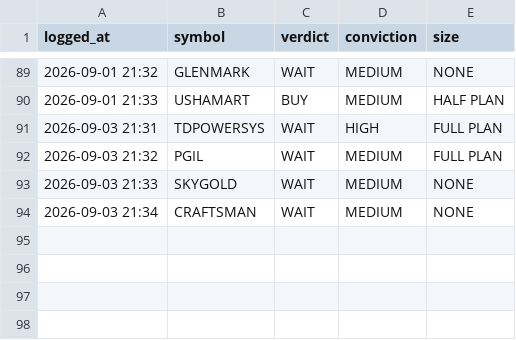
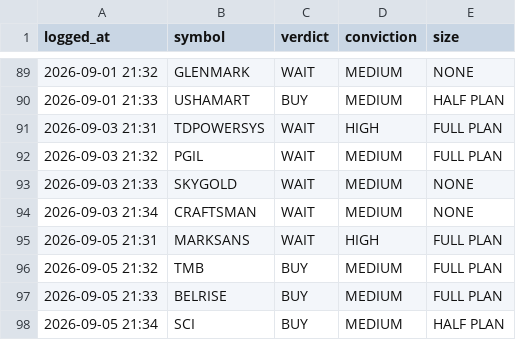
Before and after one commit to kartikeyaav/Golden-Stock, a CSV file: multibagger_screener/multibagger_screener/journal/analyst_verdicts.csv, drawn as a sheet; only a part is shown, gaps mark what is left out; the diff names each change by its address in the sheet, - before the commit and + after, or states it on an @@ line.

Commit message:
local analyst: 4 pooled verdict(s) 2026-09-05 21:34 (subscription run)

```diff
--- a/multibagger_screener/multibagger_screener/journal/analyst_verdicts.csv
+++ b/multibagger_screener/multibagger_screener/journal/analyst_verdicts.csv
+row 95: 2026-09-05 21:31 | MARKSANS | WAIT | HIGH | FULL PLAN
+row 96: 2026-09-05 21:32 | TMB | BUY | MEDIUM | FULL PLAN
+row 97: 2026-09-05 21:33 | BELRISE | BUY | MEDIUM | FULL PLAN
+row 98: 2026-09-05 21:34 | SCI | BUY | MEDIUM | HALF PLAN
```
Also changed, not shown: 6 other files.
